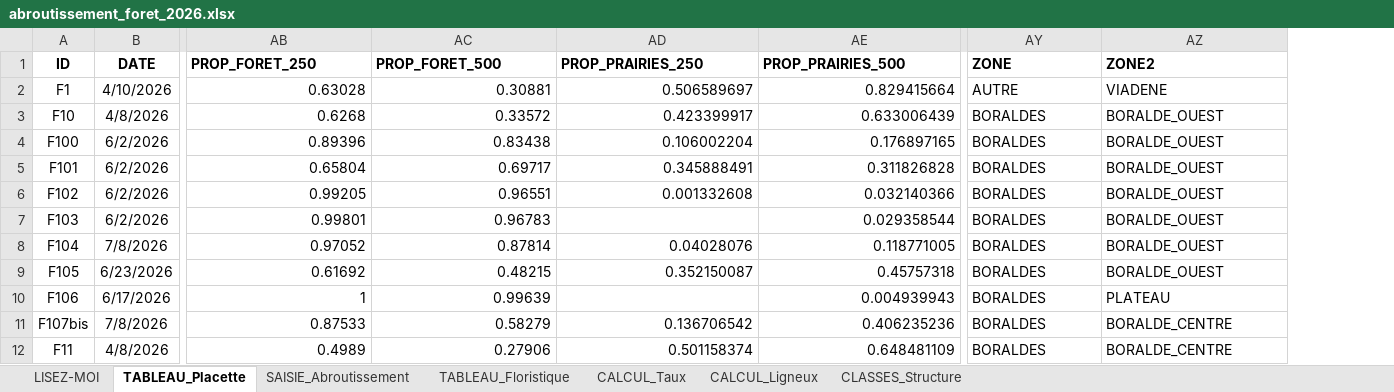
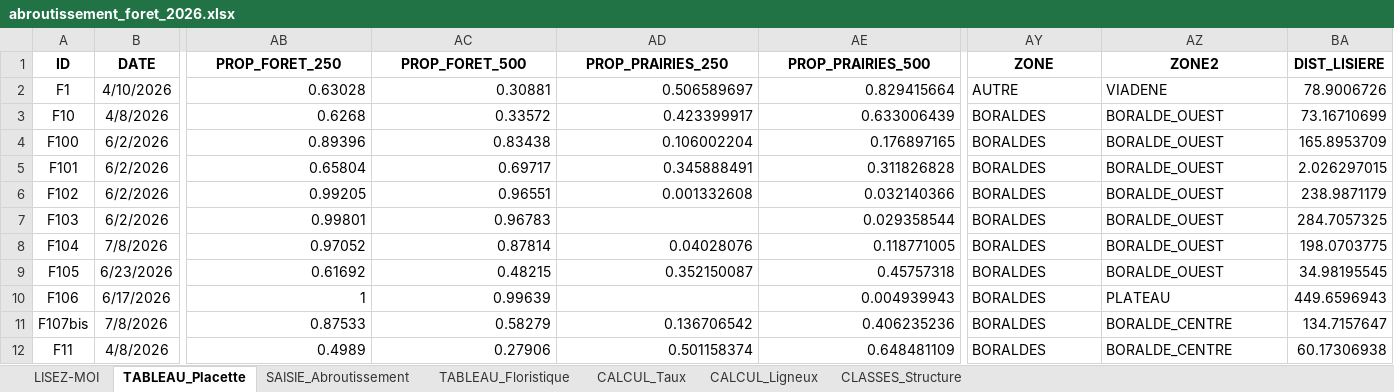
Before and after one commit to Gaban07/Analyses_Aubrac, an Excel workbook: foret/data/abroutissement_foret_2026.xlsx, sheet TABLEAU_Placette, drawn as a sheet; only a part is shown, gaps mark what is left out; values as stored, in another font and other column widths than the file's, no borders; the diff names each change by its address in the sheet, - before the commit and + after, or states it on an @@ line.

```diff
--- a/foret/data/abroutissement_foret_2026.xlsx (sheet TABLEAU_Placette)
+++ b/foret/data/abroutissement_foret_2026.xlsx (sheet TABLEAU_Placette)
+column BA (DIST_LISIERE), rows 2-12: 78.9006726 | 73.16710699 | 165.8953709 | 2.026297015 | 238.9871179 | 284.7057325 | 198.0703775 | 34.98195545 | 449.6596943 | 134.7157647 | 60.17306938
-AB1:AE1 alignment: left
+AB1:AE1 alignment: center
-AY1:AZ1 alignment: left
+AY1:AZ1 alignment: center
```
Also changed, not shown: prairies/data/Releves_prairies_biomasse_et_phyto.xlsx, 4 other files.
